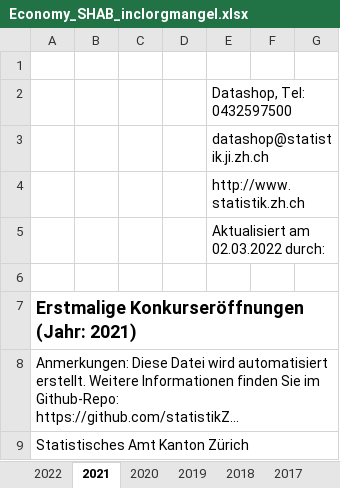
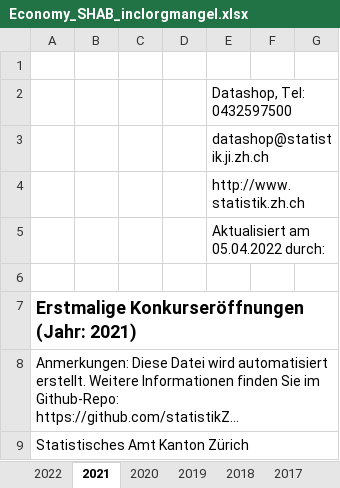
Before and after one commit to statistikZH/covid19monitoring_economy_SHAB, an Excel workbook: Economy_SHAB_inclorgmangel.xlsx, sheet 2021, drawn as a sheet; only a part is shown; long unchanged cells end in …; values as stored, in another font and other column widths than the file's, no borders; charts and pictures not drawn; the diff names each change by its address in the sheet, - before the commit and + after, or states it on an @@ line.

```diff
--- a/Economy_SHAB_inclorgmangel.xlsx (sheet 2021)
+++ b/Economy_SHAB_inclorgmangel.xlsx (sheet 2021)
-E5: Aktualisiert am 02.03.2022 durch:
+E5: Aktualisiert am 05.04.2022 durch:
```
Also changed, not shown: sheet 2022, sheet 2017, sheet 2019, sheet 2018, sheet 2020, 3 other files.
